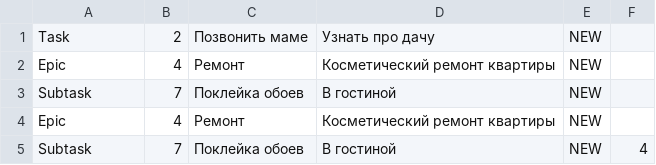
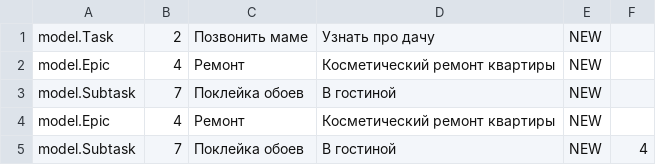
Before and after one commit to igorkosalapov/java-kanban, a CSV file: tasks_backup.csv, drawn as a sheet.

```diff
--- a/tasks_backup.csv
+++ b/tasks_backup.csv
@@ -1,5 +1,5 @@
-Task,2,Позвонить маме,Узнать про дачу,NEW
-Epic,4,Ремонт,Косметический ремонт квартиры,NEW
-Subtask,7,Поклейка обоев,В гостиной,NEW
-Epic,4,Ремонт,Косметический ремонт квартиры,NEW
-Subtask,7,Поклейка обоев,В гостиной,NEW,4
+model.Task,2,Позвонить маме,Узнать про дачу,NEW
+model.Epic,4,Ремонт,Косметический ремонт квартиры,NEW
+model.Subtask,7,Поклейка обоев,В гостиной,NEW
+model.Epic,4,Ремонт,Косметический ремонт квартиры,NEW
+model.Subtask,7,Поклейка обоев,В гостиной,NEW,4
```
Also changed, not shown: tasks.csv.
